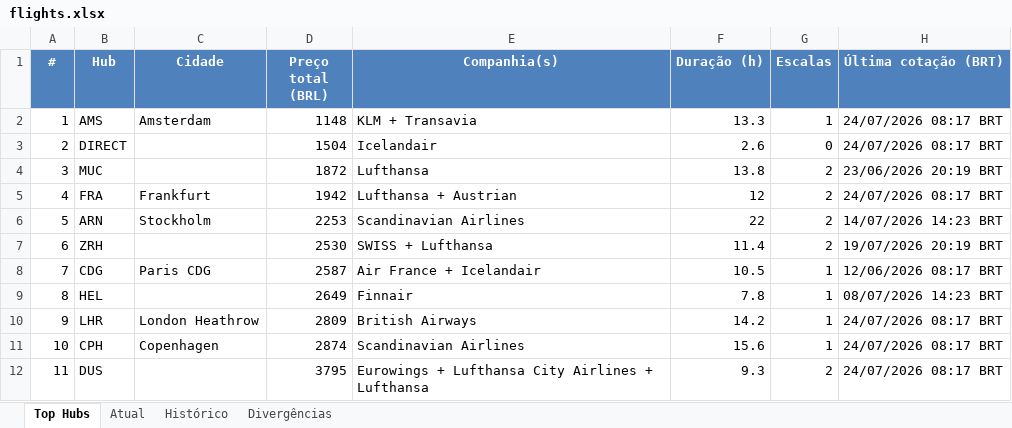
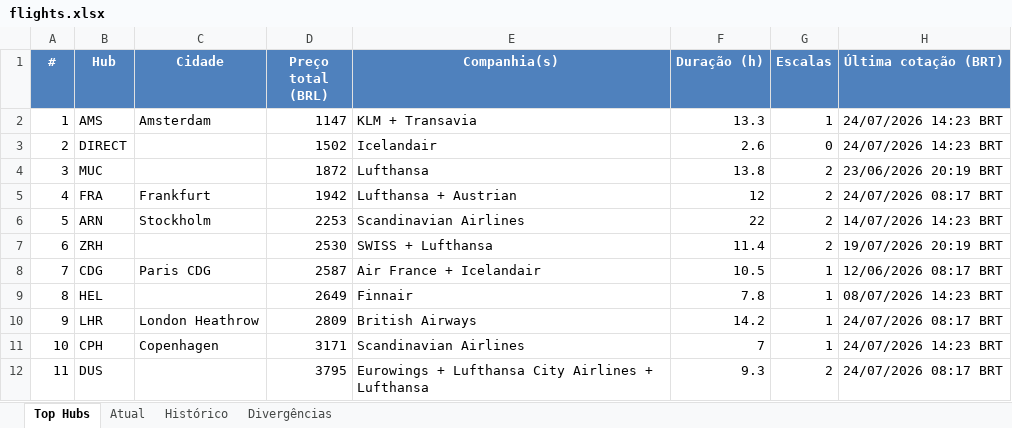
Before and after one commit to VoxJurTech/flight-monitor-dub-kef, an Excel workbook: docs/flights.xlsx, sheet Top Hubs, drawn as a sheet; values as stored, in another font and other column widths than the file's, no borders; conditional formats not drawn; the diff names each change by its address in the sheet, - before the commit and + after, or states it on an @@ line.

```diff
--- a/docs/flights.xlsx (sheet Top Hubs)
+++ b/docs/flights.xlsx (sheet Top Hubs)
-D2 (Preço total (BRL)): 1148
+D2 (Preço total (BRL)): 1147
-H2:H3 (Última cotação (BRT)): 24/07/2026 08:17 BRT
+H2:H3 (Última cotação (BRT)): 24/07/2026 14:23 BRT
-D3 (Preço total (BRL)): 1504
+D3 (Preço total (BRL)): 1502
-D11 (Preço total (BRL)): 2874
+D11 (Preço total (BRL)): 3171
-F11 (Duração (h)): 15.6
+F11 (Duração (h)): 7
-H11 (Última cotação (BRT)): 24/07/2026 08:17 BRT
+H11 (Última cotação (BRT)): 24/07/2026 14:23 BRT
```
Also changed, not shown: sheet Histórico, sheet Atual, 2 other files.
